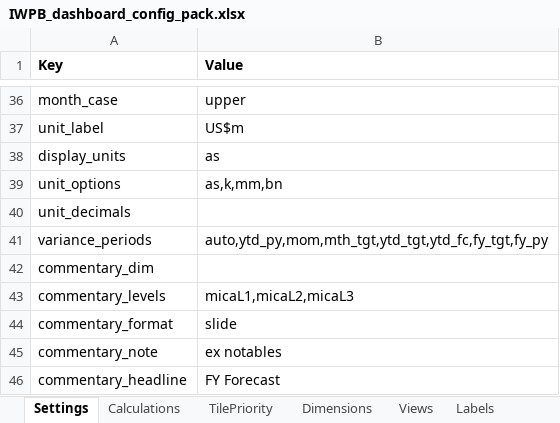
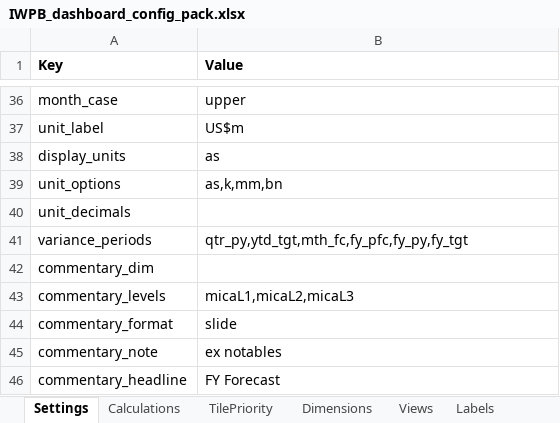
Before and after one commit to hsbprakash-jpg/Myrep, an Excel workbook: iwpb-sg-dashboard/IWPB_dashboard_config_pack.xlsx, sheet Settings, drawn as a sheet; only a part is shown, gaps mark what is left out; values as stored, in another font and other column widths than the file's, no borders; the diff names each change by its address in the sheet, - before the commit and + after, or states it on an @@ line.

```diff
--- a/iwpb-sg-dashboard/IWPB_dashboard_config_pack.xlsx (sheet Settings)
+++ b/iwpb-sg-dashboard/IWPB_dashboard_config_pack.xlsx (sheet Settings)
-B41 (Value): auto,ytd_py,mom,mth_tgt,ytd_tgt,ytd_fc,fy_tgt,fy_py
+B41 (Value): qtr_py,ytd_tgt,mth_fc,fy_pfc,fy_py,fy_tgt
```
Also changed, not shown: iwpb-sg-dashboard/CIB_dashboard_config_pack.xlsx, 3 other files.
